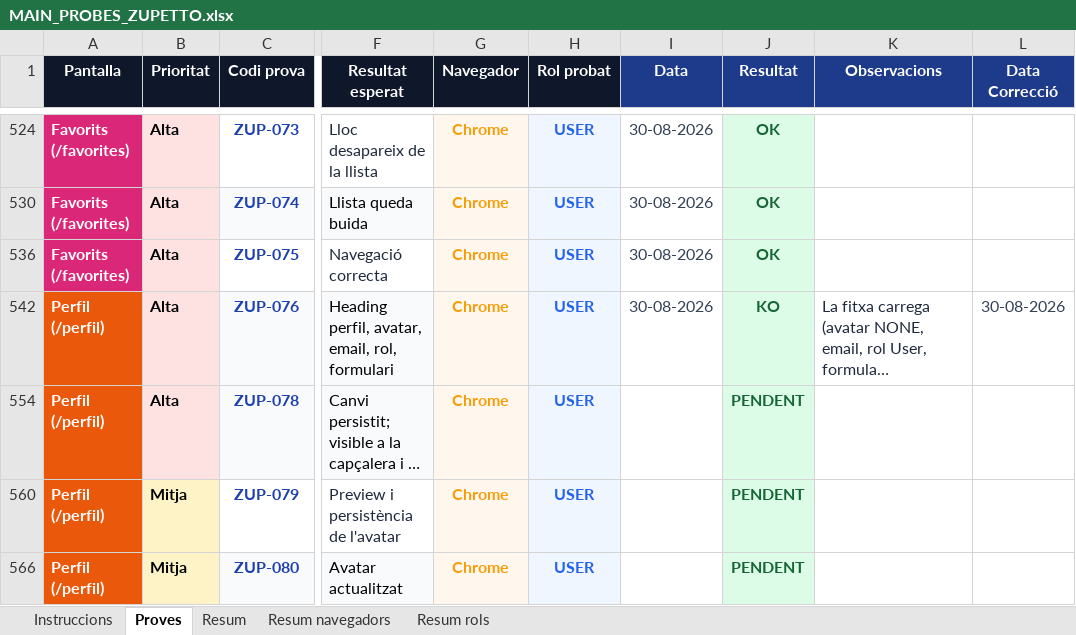
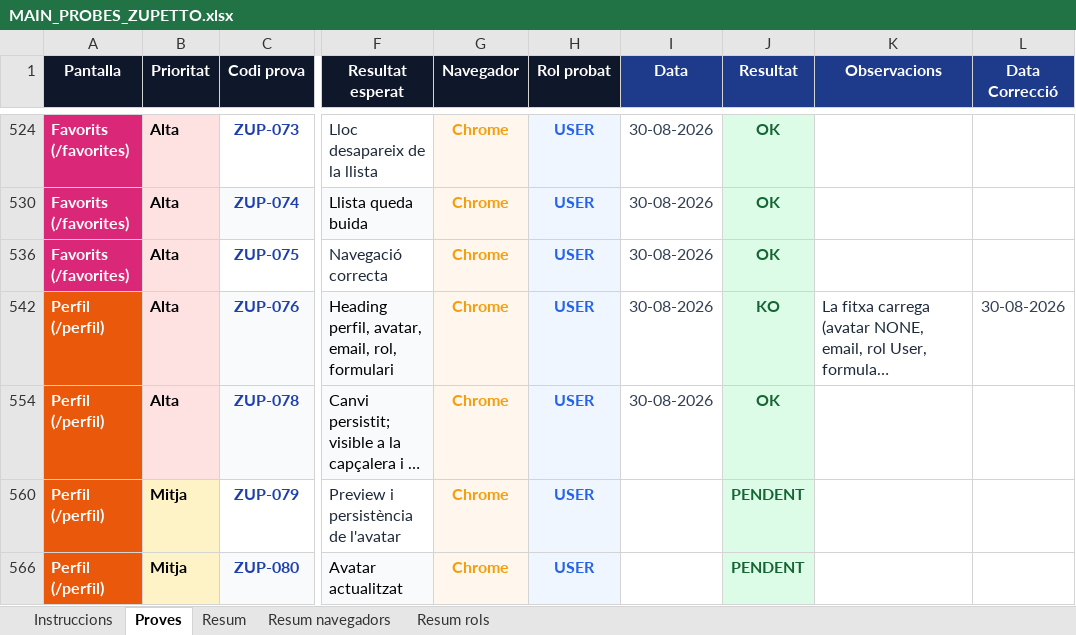
Before and after one commit to dmoraroca/zuppeto, an Excel workbook: docs/probes-e2e/probes-pagines/MAIN_PROBES_ZUPETTO.xlsx, sheet Proves, drawn as a sheet; only a part is shown, gaps mark what is left out; long unchanged cells end in …; values as stored, in another font and other column widths than the file's, no borders; the diff names each change by its address in the sheet, - before the commit and + after, or states it on an @@ line.

```diff
--- a/docs/probes-e2e/probes-pagines/MAIN_PROBES_ZUPETTO.xlsx (sheet Proves)
+++ b/docs/probes-e2e/probes-pagines/MAIN_PROBES_ZUPETTO.xlsx (sheet Proves)
-I554 (Data): (empty)
+I554 (Data): 30-08-2026
-J554 (Resultat): PENDENT
+J554 (Resultat): OK
```
Also changed, not shown: 3 other files.
